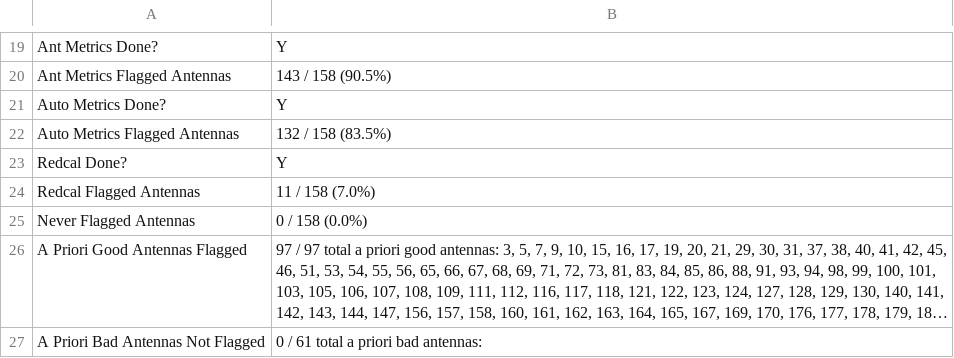
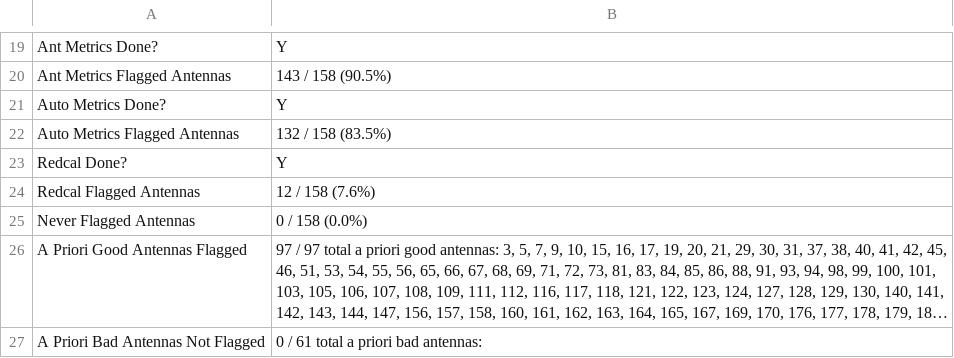
Before and after one commit to HERA-Team/H6C_Notebooks, a CSV file: _rtp_summary_/array_health_table_2459843.csv, drawn as a sheet; only a part is shown, gaps mark what is left out; long unchanged cells end in ….

```diff
--- a/_rtp_summary_/array_health_table_2459843.csv
+++ b/_rtp_summary_/array_health_table_2459843.csv
@@ -23,3 +23,3 @@ Auto Metrics Flagged Antennas,132 / 158 (83.5%)
 Redcal Done?,Y
-Redcal Flagged Antennas,11 / 158 (7.0%)
+Redcal Flagged Antennas,12 / 158 (7.6%)
 Never Flagged Antennas,0 / 158 (0.0%)
```
Also changed, not shown: _rtp_summary_/rtp_summary_table_2459843.csv, 1 other file.
